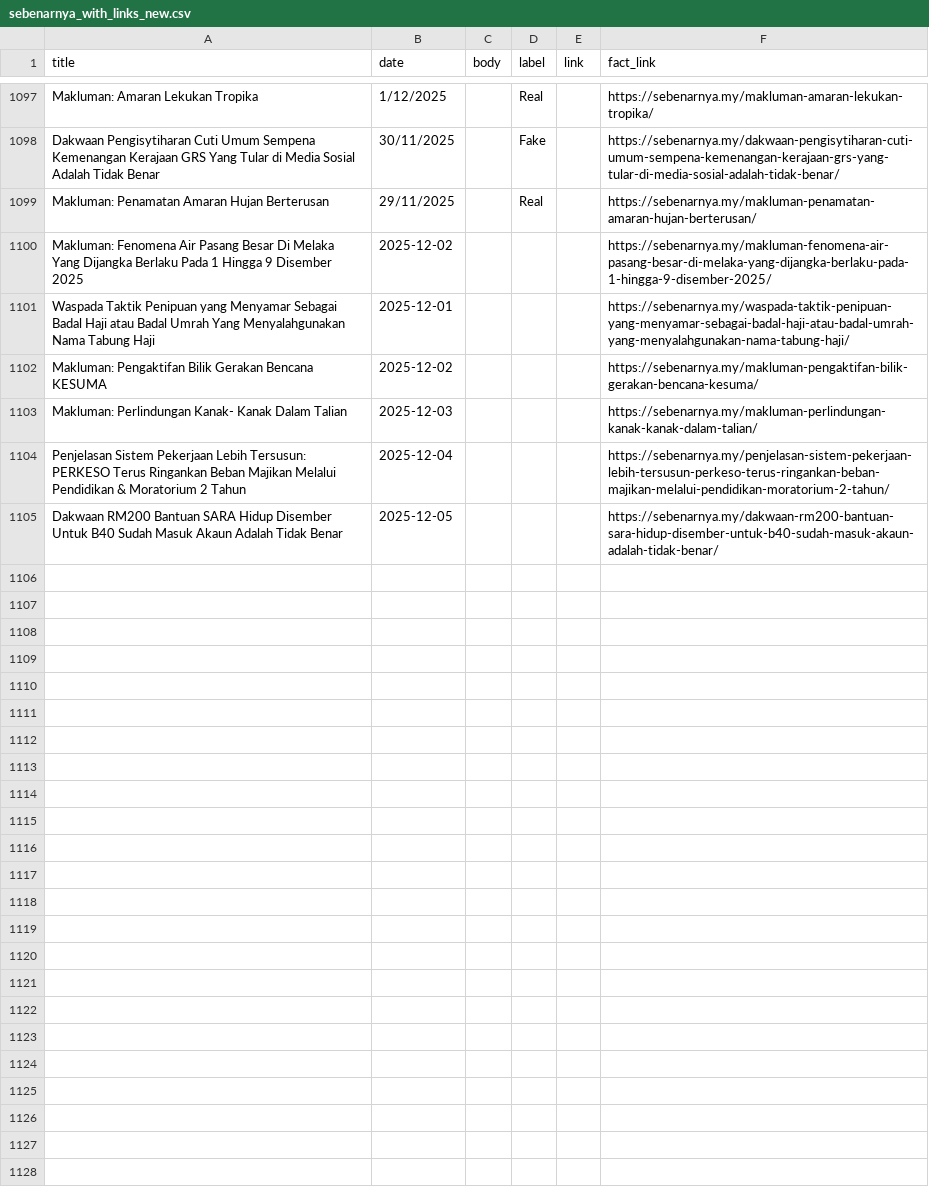
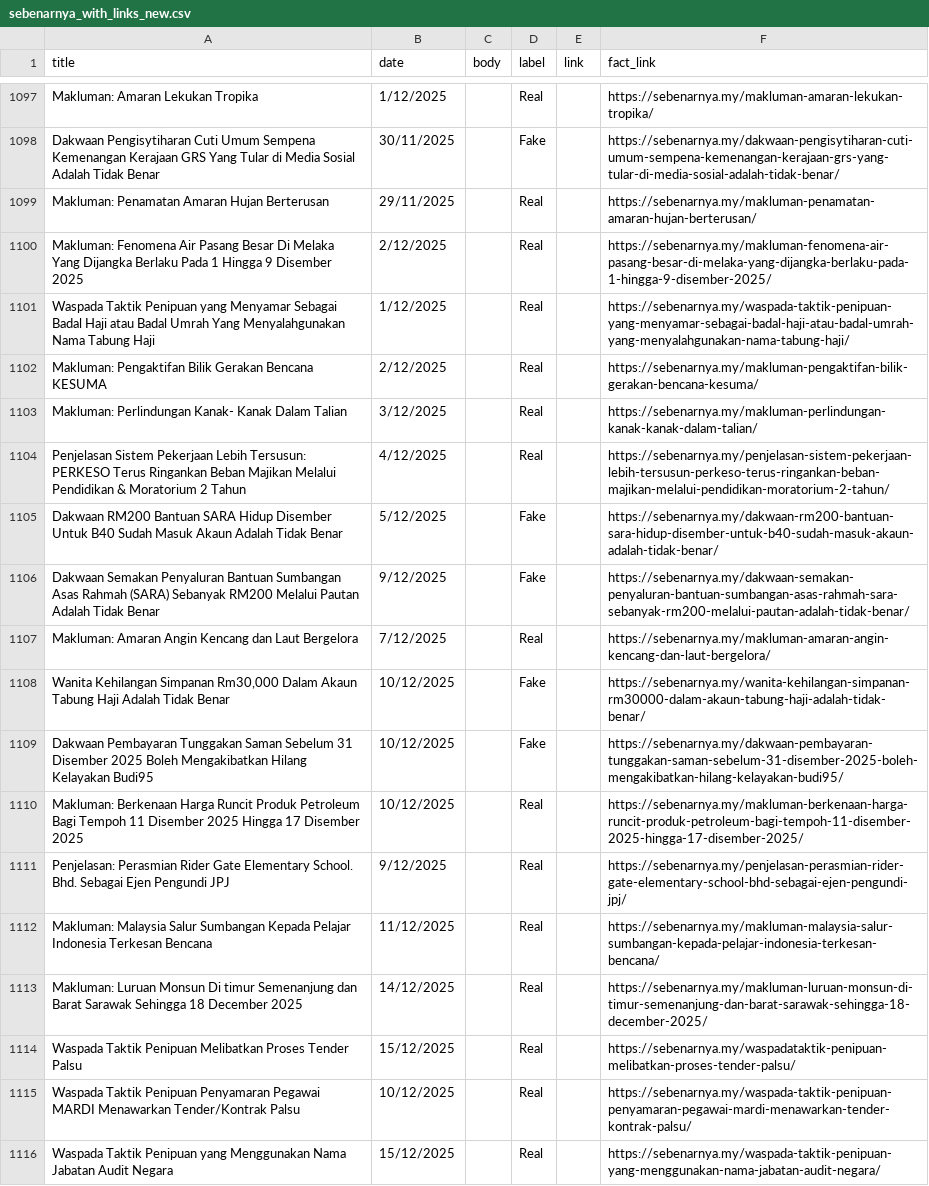
Before and after one commit to adamhera/CheckFakta, a CSV file: ml/sebenarnya_with_links_new.csv, drawn as a sheet; only a part is shown, gaps mark what is left out.

Commit message:
Update dataset and minor UI changes

```diff
--- a/ml/sebenarnya_with_links_new.csv
+++ b/ml/sebenarnya_with_links_new.csv
@@ -1143,7 +1143,18 @@ Dakwaan Pengisytiharan Cuti Umum Sempena Kemenangan Kerajaan GRS Yang Tular di M
 Makluman: Penamatan Amaran Hujan Berterusan,29/11/2025,,Real,,https://sebenarnya.my/makluman-penamatan-amaran-hujan-berterusan/
-Makluman: Fenomena Air Pasang Besar Di Melaka Yang Dijangka Berlaku Pada 1 Hingga 9 Disember 2025,2025-12-02,,,,https://sebenarnya.my/makluman-fenomena-air-pasang-besar-di-melaka-yang-dijangka-berlaku-pada-1-hingga-9-disember-2025/
-Waspada Taktik Penipuan yang Menyamar Sebagai Badal Haji atau Badal Umrah Yang Menyalahgunakan Nama Tabung Haji,2025-12-01,,,,https://sebenarnya.my/waspada-taktik-penipuan-yang-menyamar-sebagai-badal-haji-atau-badal-umrah-yang-menyalahgunakan-nama-tabung-haji/
-Makluman: Pengaktifan Bilik Gerakan Bencana KESUMA,2025-12-02,,,,https://sebenarnya.my/makluman-pengaktifan-bilik-gerakan-bencana-kesuma/
-Makluman: Perlindungan Kanak- Kanak Dalam Talian,2025-12-03,,,,https://sebenarnya.my/makluman-perlindungan-kanak-kanak-dalam-talian/
-Penjelasan Sistem Pekerjaan Lebih Tersusun: PERKESO Terus Ringankan Beban Majikan Melalui Pendidikan & Moratorium 2 Tahun,2025-12-04,,,,https://sebenarnya.my/penjelasan-sistem-pekerjaan-lebih-tersusun-perkeso-terus-ringankan-beban-majikan-melalui-pendidikan-moratorium-2-tahun/
-Dakwaan RM200 Bantuan SARA Hidup Disember Untuk B40 Sudah Masuk Akaun Adalah Tidak Benar,2025-12-05,,,,https://sebenarnya.my/dakwaan-rm200-bantuan-sara-hidup-disember-untuk-b40-sudah-masuk-akaun-adalah-tidak-benar/
+Makluman: Fenomena Air Pasang Besar Di Melaka Yang Dijangka Berlaku Pada 1 Hingga 9 Disember 2025,2/12/2025,,Real,,https://sebenarnya.my/makluman-fenomena-air-pasang-besar-di-melaka-yang-dijangka-berlaku-pada-1-hingga-9-disember-2025/
+Waspada Taktik Penipuan yang Menyamar Sebagai Badal Haji atau Badal Umrah Yang Menyalahgunakan Nama Tabung Haji,1/12/2025,,Real,,https://sebenarnya.my/waspada-taktik-penipuan-yang-menyamar-sebagai-badal-haji-atau-badal-umrah-yang-menyalahgunakan-nama-tabung-haji/
+Makluman: Pengaktifan Bilik Gerakan Bencana KESUMA,2/12/2025,,Real,,https://sebenarnya.my/makluman-pengaktifan-bilik-gerakan-bencana-kesuma/
+Makluman: Perlindungan Kanak- Kanak Dalam Talian,3/12/2025,,Real,,https://sebenarnya.my/makluman-perlindungan-kanak-kanak-dalam-talian/
+Penjelasan Sistem Pekerjaan Lebih Tersusun: PERKESO Terus Ringankan Beban Majikan Melalui Pendidikan & Moratorium 2 Tahun,4/12/2025,,Real,,https://sebenarnya.my/penjelasan-sistem-pekerjaan-lebih-tersusun-perkeso-terus-ringankan-beban-majikan-melalui-pendidikan-moratorium-2-tahun/
+Dakwaan RM200 Bantuan SARA Hidup Disember Untuk B40 Sudah Masuk Akaun Adalah Tidak Benar,5/12/2025,,Fake,,https://sebenarnya.my/dakwaan-rm200-bantuan-sara-hidup-disember-untuk-b40-sudah-masuk-akaun-adalah-tidak-benar/
+Dakwaan Semakan Penyaluran Bantuan Sumbangan Asas Rahmah (SARA) Sebanyak RM200 Melalui Pautan Adalah Tidak Benar,9/12/2025,,Fake,,https://sebenarnya.my/dakwaan-semakan-penyaluran-bantuan-sumbangan-asas-rahmah-sara-sebanyak-rm200-melalui-pautan-adalah-tidak-benar/
+Makluman: Amaran Angin Kencang dan Laut Bergelora,7/12/2025,,Real,,https://sebenarnya.my/makluman-amaran-angin-kencang-dan-laut-bergelora/
+"Wanita Kehilangan Simpanan Rm30,000 Dalam Akaun Tabung Haji Adalah Tidak Benar",10/12/2025,,Fake,,https://sebenarnya.my/wanita-kehilangan-simpanan-rm30000-dalam-akaun-tabung-haji-adalah-tidak-benar/
+Dakwaan Pembayaran Tunggakan Saman Sebelum 31 Disember 2025 Boleh Mengakibatkan Hilang Kelayakan Budi95,10/12/2025,,Fake,,https://sebenarnya.my/dakwaan-pembayaran-tunggakan-saman-sebelum-31-disember-2025-boleh-mengakibatkan-hilang-kelayakan-budi95/
+Makluman: Berkenaan Harga Runcit Produk Petroleum Bagi Tempoh 11 Disember 2025 Hingga 17 Disember 2025,10/12/2025,,Real,,https://sebenarnya.my/makluman-berkenaan-harga-runcit-produk-petroleum-bagi-tempoh-11-disember-2025-hingga-17-disember-2025/
+Penjelasan: Perasmian Rider Gate Elementary School. Bhd. Sebagai Ejen Pengundi JPJ,9/12/2025,,Real,,https://sebenarnya.my/penjelasan-perasmian-rider-gate-elementary-school-bhd-sebagai-ejen-pengundi-jpj/
+Makluman: Malaysia Salur Sumbangan Kepada Pelajar Indonesia Terkesan Bencana,11/12/2025,,Real,,https://sebenarnya.my/makluman-malaysia-salur-sumbangan-kepada-pelajar-indonesia-terkesan-bencana/
+Makluman: Luruan Monsun Di timur Semenanjung dan Barat Sarawak Sehingga 18 December 2025,14/12/2025,,Real,,https://sebenarnya.my/makluman-luruan-monsun-di-timur-semenanjung-dan-barat-sarawak-sehingga-18-december-2025/
+Waspada Taktik Penipuan Melibatkan Proses Tender Palsu,15/12/2025,,Real,,https://sebenarnya.my/waspadataktik-penipuan-melibatkan-proses-tender-palsu/
+Waspada Taktik Penipuan Penyamaran Pegawai MARDI Menawarkan Tender/Kontrak Palsu,10/12/2025,,Real,,https://sebenarnya.my/waspada-taktik-penipuan-penyamaran-pegawai-mardi-menawarkan-tender-kontrak-palsu/
+Waspada Taktik Penipuan yang Menggunakan Nama Jabatan Audit Negara,15/12/2025,,Real,,https://sebenarnya.my/waspada-taktik-penipuan-yang-menggunakan-nama-jabatan-audit-negara/
```
Also changed, not shown: ml/sebenarnya_labeledLatest.csv, 6 other files.
